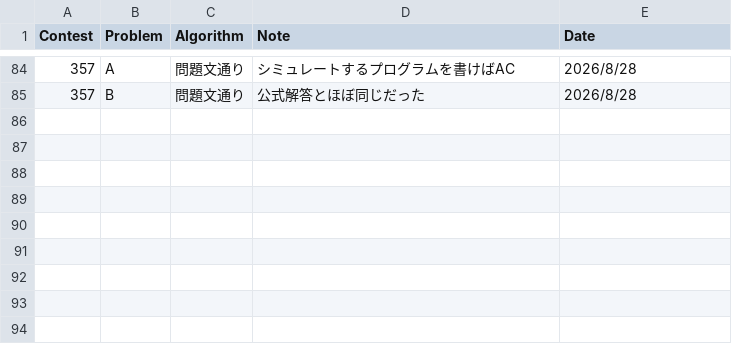
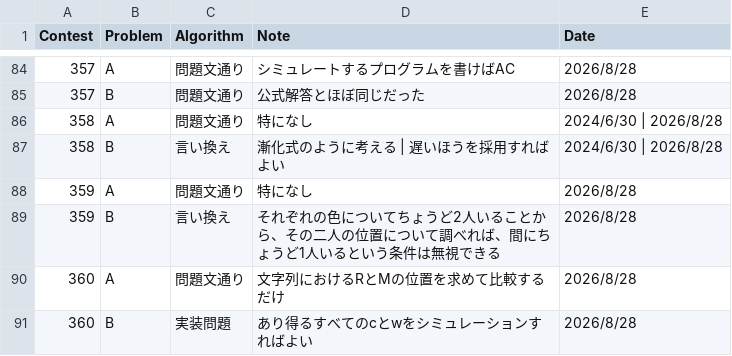
Before and after one commit to HarukiCodes/abc-solves, a CSV file: 301-400/solve_note.csv, drawn as a sheet; only a part is shown, gaps mark what is left out; the diff names each change by its address in the sheet, - before the commit and + after, or states it on an @@ line.

```diff
--- a/301-400/solve_note.csv
+++ b/301-400/solve_note.csv
+row 86: 358 | A | 問題文通り | 特になし | 2024/6/30 | 2026/8/28
+row 87: 358 | B | 言い換え | 漸化式のように考える | 遅いほうを採用すればよい | 2024/6/30 | 2026/8/28
+row 88: 359 | A | 問題文通り | 特になし | 2026/8/28
+row 89: 359 | B | 言い換え | それぞれの色についてちょうど2人いることから、その二人の位置について調べれば、間にちょうど1人いるという条件は無視できる | 2026/8/28
+row 90: 360 | A | 問題文通り | 文字列におけるRとMの位置を求めて比較するだけ | 2026/8/28
+row 91: 360 | B | 実装問題 | あり得るすべてのcとwをシミュレーションすればよい | 2026/8/28
```
Also changed, not shown: 9 other files.
